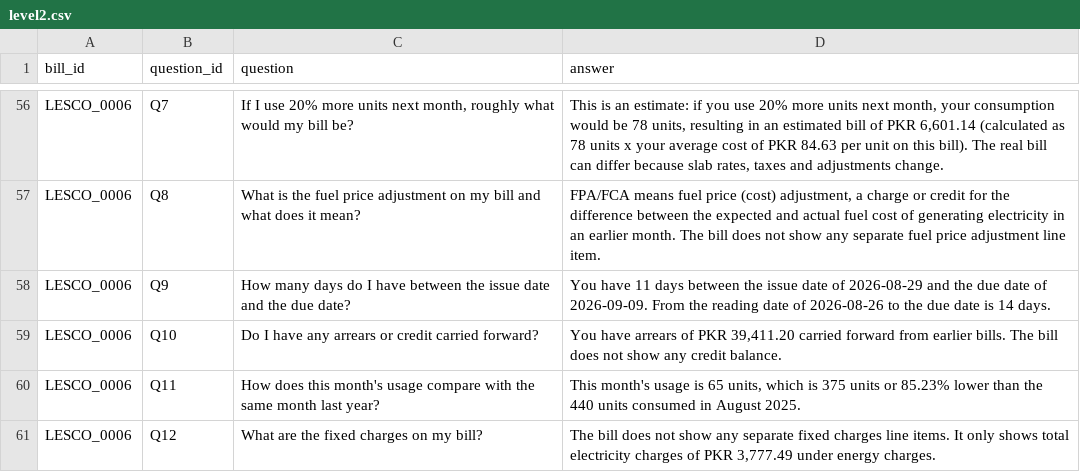
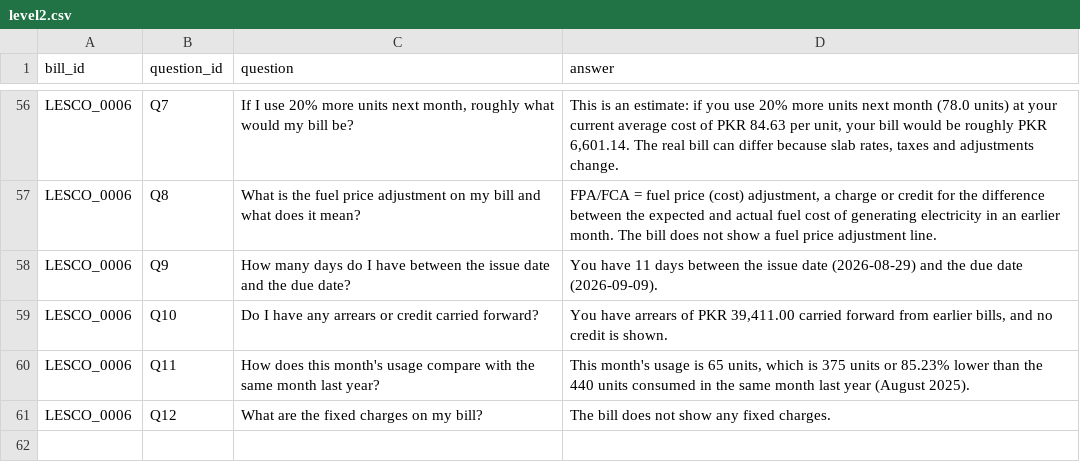
Before and after one commit to AreebaAq/Women-Tech-Quest-Project, a CSV file: output/train/level2.csv, drawn as a sheet; only a part is shown, gaps mark what is left out; the diff covers the shown part only; the diff names each change by its address in the sheet, - before the commit and + after, or states it on an @@ line.

```diff
--- a/output/train/level2.csv
+++ b/output/train/level2.csv
-D56 (answer): …units next month, your consumption would be 78 units, resulting in an estimated bill of PKR 6,601.14 (calculated as 78 units x your average cost of PKR 84.63 per unit on this bill). The real…
+D56 (answer): …units next month (78.0 units) at your current average cost of PKR 84.63 per unit, your bill would be roughly PKR 6,601.14. The real…
-D57 (answer): FPA/FCA means fuel price (cost) adjustment, a charge or credit for the difference between the expected and actual fuel cost of generating electricity in an earlier month. The bill does not show any separate fuel price adjustment line item.
+D57 (answer): FPA/FCA = fuel price (cost) adjustment, a charge or credit for the difference between the expected and actual fuel cost of generating electricity in an earlier month. The bill does not show a fuel price adjustment line.
-D58 (answer): …issue date of 2026-08-29 and the due date of 2026-09-09. From the reading date of 2026-08-26 to the due date is 14 days.
+D58 (answer): …issue date (2026-08-29) and the due date (2026-09-09).
-D59 (answer): …of PKR 39,411.20 carried forward from earlier bills. The bill does not show any credit balance.
+D59 (answer): …of PKR 39,411.00 carried forward from earlier bills, and no credit is shown.
-D60 (answer): …consumed in August 2025.
+D60 (answer): …consumed in the same month last year (August 2025).
-D61 (answer): …show any separate fixed charges line items. It only shows total electricity charges of PKR 3,777.49 under energy charges.
+D61 (answer): …show any fixed charges.
```
Also changed, not shown: 51 edited cells elsewhere in this file, 1 other file.
